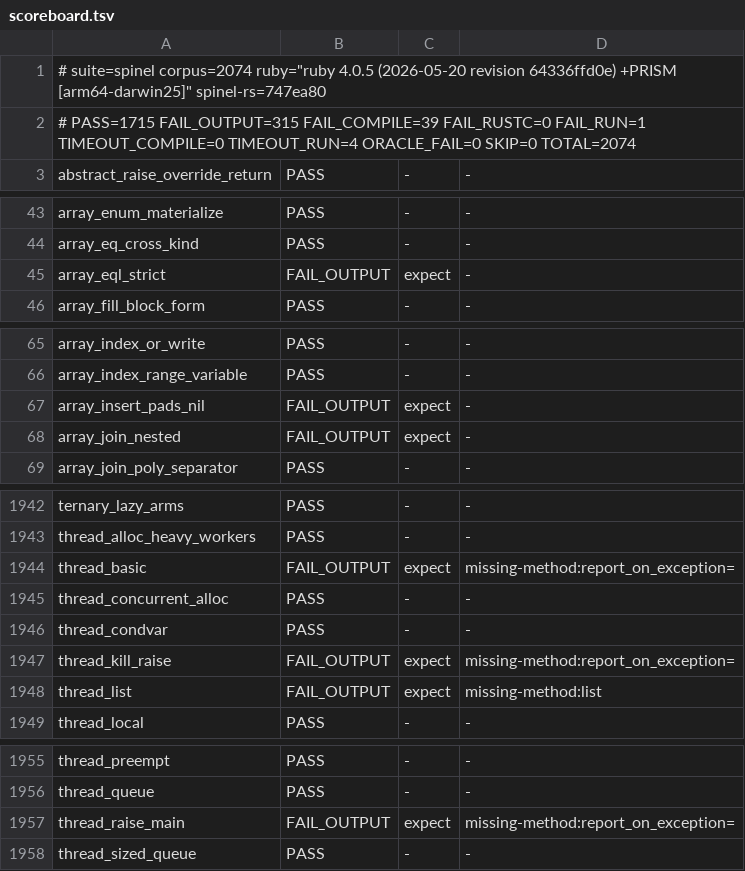
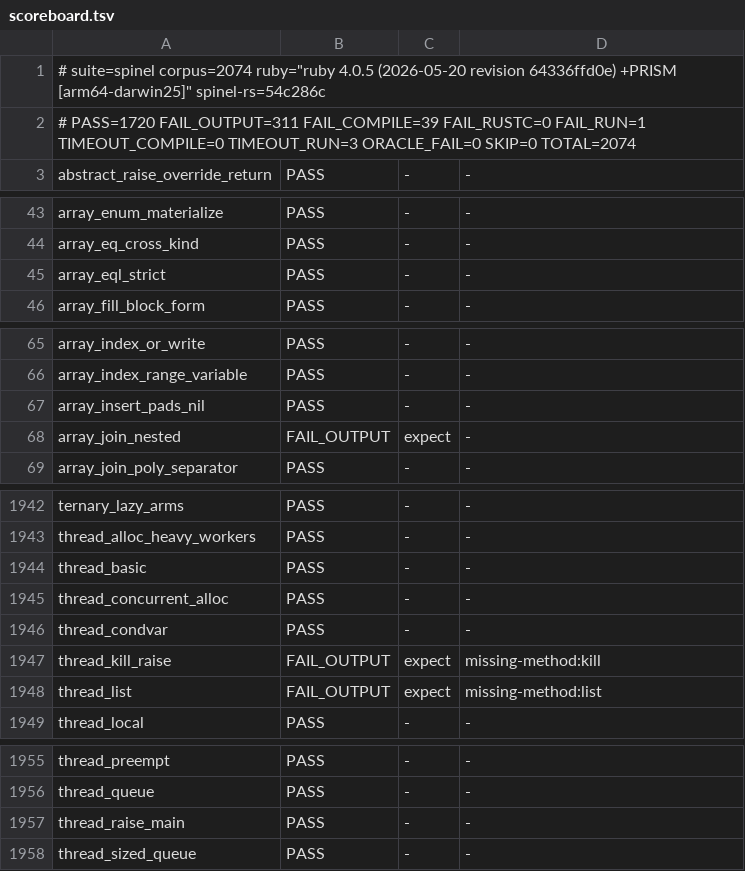
Before and after one commit to ryanseys/zeo, a TSV file: conformance/scoreboard.tsv, drawn as a sheet; only a part is shown, gaps mark what is left out; the diff covers the shown part only.

```diff
--- a/conformance/scoreboard.tsv
+++ b/conformance/scoreboard.tsv
@@ -1,3 +1,3 @@
-# suite=spinel corpus=2074 ruby="ruby 4.0.5 (2026-05-20 revision 64336ffd0e) +PRISM [arm64-darwin25]" spinel-rs=747ea80
-# PASS=1715 FAIL_OUTPUT=315 FAIL_COMPILE=39 FAIL_RUSTC=0 FAIL_RUN=1 TIMEOUT_COMPILE=0 TIMEOUT_RUN=4 ORACLE_FAIL=0 SKIP=0 TOTAL=2074
+# suite=spinel corpus=2074 ruby="ruby 4.0.5 (2026-05-20 revision 64336ffd0e) +PRISM [arm64-darwin25]" spinel-rs=54c286c
+# PASS=1720 FAIL_OUTPUT=311 FAIL_COMPILE=39 FAIL_RUSTC=0 FAIL_RUN=1 TIMEOUT_COMPILE=0 TIMEOUT_RUN=3 ORACLE_FAIL=0 SKIP=0 TOTAL=2074
 abstract_raise_override_return	PASS	-	-
@@ -44,3 +44,3 @@ array_enum_materialize	PASS	-	-
 array_eq_cross_kind	PASS	-	-
-array_eql_strict	FAIL_OUTPUT	expect	-
+array_eql_strict	PASS	-	-
 array_fill_block_form	PASS	-	-
@@ -66,3 +66,3 @@ array_index_or_write	PASS	-	-
 array_index_range_variable	PASS	-	-
-array_insert_pads_nil	FAIL_OUTPUT	expect	-
+array_insert_pads_nil	PASS	-	-
 array_join_nested	FAIL_OUTPUT	expect	-
@@ -1943,6 +1943,6 @@ ternary_lazy_arms	PASS	-	-
 thread_alloc_heavy_workers	PASS	-	-
-thread_basic	FAIL_OUTPUT	expect	missing-method:report_on_exception=
+thread_basic	PASS	-	-
 thread_concurrent_alloc	PASS	-	-
 thread_condvar	PASS	-	-
-thread_kill_raise	FAIL_OUTPUT	expect	missing-method:report_on_exception=
+thread_kill_raise	FAIL_OUTPUT	expect	missing-method:kill
 thread_list	FAIL_OUTPUT	expect	missing-method:list
@@ -1956,3 +1956,3 @@ thread_preempt	PASS	-	-
 thread_queue	PASS	-	-
-thread_raise_main	FAIL_OUTPUT	expect	missing-method:report_on_exception=
+thread_raise_main	PASS	-	-
 thread_sized_queue	PASS	-	-
```
Also changed, not shown: 2 edited cells elsewhere in this file, 9 other files.
